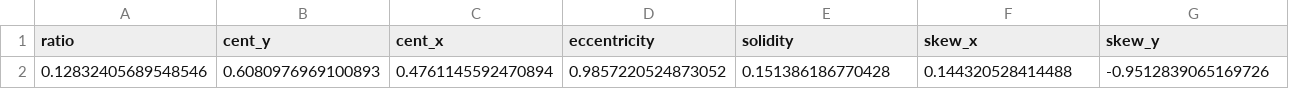
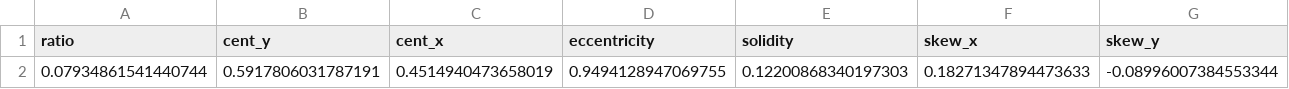
Before and after one commit to arpitbohara/SigVerifyML, a CSV file: Data/TestFeatures/testcsv.csv, drawn as a sheet; only a part is shown; removed rows and columns are numbered as before the commit, all else as after; rows hold the shown columns only; the diff names each change by its address in the sheet, - before the commit and + after, or states it on an @@ line.

```diff
--- a/Data/TestFeatures/testcsv.csv
+++ b/Data/TestFeatures/testcsv.csv
-row 2: 0.12832405689548546 | 0.6080976969100893 | 0.4761145592470894 | 0.9857220524873052 | 0.151386186770428 | 0.144320528414488 | -0.9512839065169726
+row 2: 0.07934861541440744 | 0.5917806031787191 | 0.4514940473658019 | 0.9494128947069755 | 0.12200868340197303 | 0.18271347894473633 | -0.08996007384553344
```
Also changed, not shown: 6 other files.
